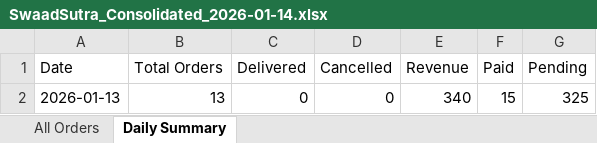
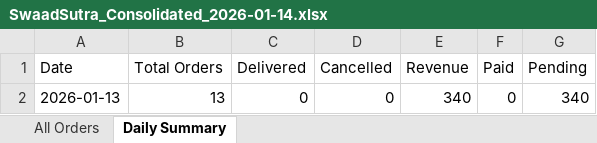
Before and after one commit to poojadwarkunde/swaad-sutra, an Excel workbook: reports/SwaadSutra_Consolidated_2026-01-14.xlsx, sheet Daily Summary, drawn as a sheet; values as stored, in another font and other column widths than the file's, no borders; the diff names each change by its address in the sheet, - before the commit and + after, or states it on an @@ line.

Commit message:
📊 Update SwaadSutra_Consolidated_2026-01-14.xlsx - 2026-01-14T06:31:38.467Z

```diff
--- a/reports/SwaadSutra_Consolidated_2026-01-14.xlsx (sheet Daily Summary)
+++ b/reports/SwaadSutra_Consolidated_2026-01-14.xlsx (sheet Daily Summary)
-F2 (Paid): 15
+F2 (Paid): 0
-G2 (Pending): 325
+G2 (Pending): 340
```
Also changed, not shown: sheet All Orders.
